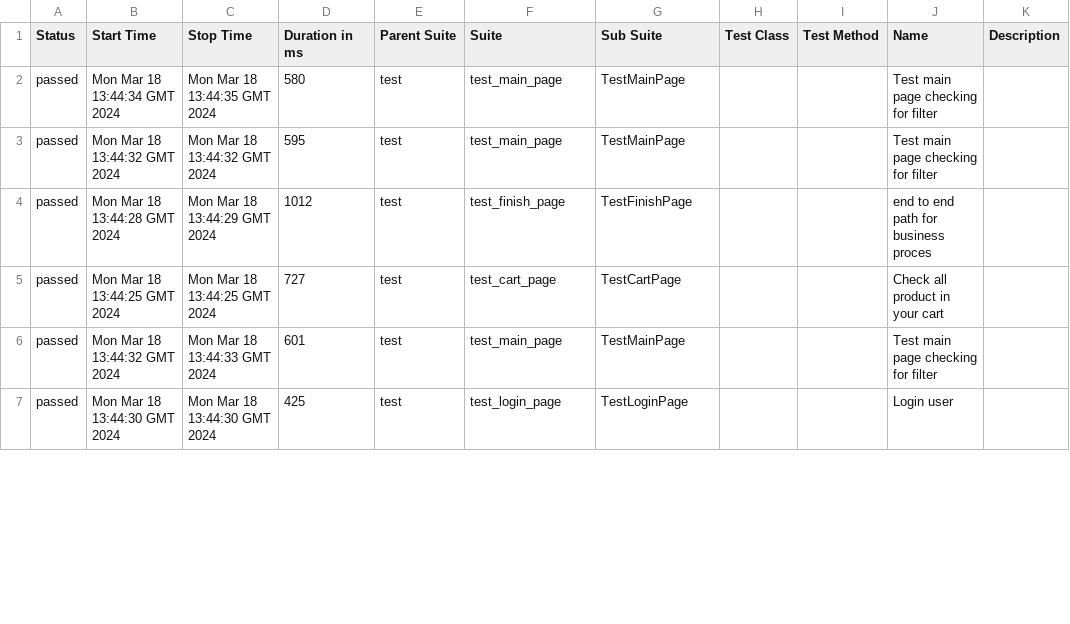
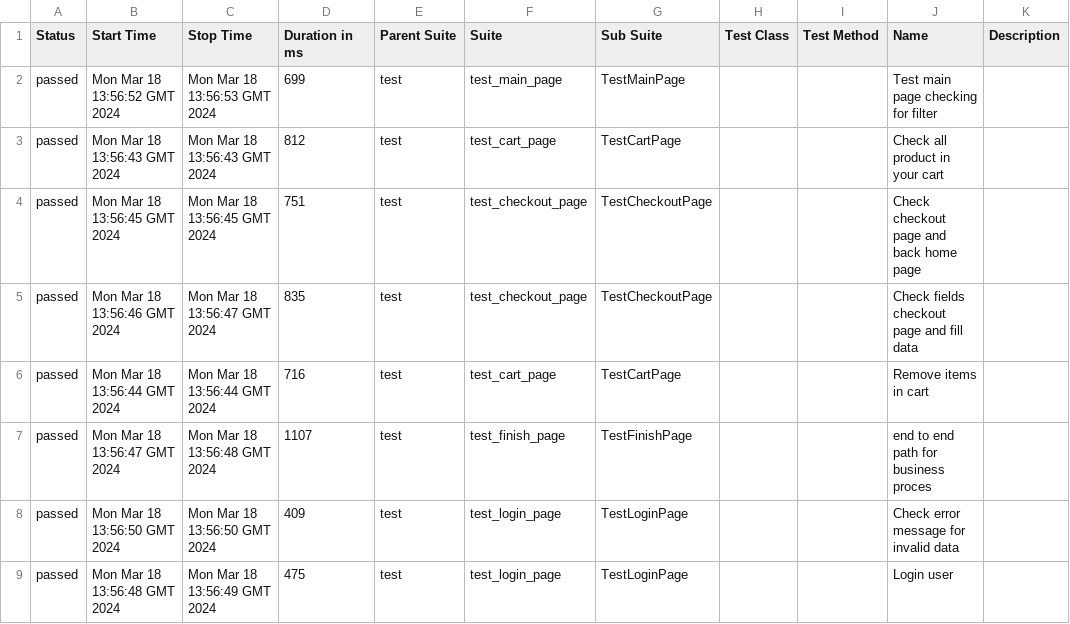
Before and after one commit to vladimirqw1221/test_ui, a CSV file: data/suites.csv, drawn as a sheet; only a part is shown; the diff covers the shown part only.

```diff
--- a/data/suites.csv
+++ b/data/suites.csv
@@ -1,7 +1,9 @@
 "Status","Start Time","Stop Time","Duration in ms","Parent Suite","Suite","Sub Suite","Test Class","Test Method","Name","Description"
-"passed","Mon Mar 18 13:44:34 GMT 2024","Mon Mar 18 13:44:35 GMT 2024","580","test","test_main_page","TestMainPage","","","Test main page checking for filter",""
-"passed","Mon Mar 18 13:44:32 GMT 2024","Mon Mar 18 13:44:32 GMT 2024","595","test","test_main_page","TestMainPage","","","Test main page checking for filter",""
-"passed","Mon Mar 18 13:44:28 GMT 2024","Mon Mar 18 13:44:29 GMT 2024","1012","test","test_finish_page","TestFinishPage","","","end to end path for business proces",""
-"passed","Mon Mar 18 13:44:25 GMT 2024","Mon Mar 18 13:44:25 GMT 2024","727","test","test_cart_page","TestCartPage","","","Check all product in your cart",""
-"passed","Mon Mar 18 13:44:32 GMT 2024","Mon Mar 18 13:44:33 GMT 2024","601","test","test_main_page","TestMainPage","","","Test main page checking for filter",""
-"passed","Mon Mar 18 13:44:30 GMT 2024","Mon Mar 18 13:44:30 GMT 2024","425","test","test_login_page","TestLoginPage","","","Login user",""
+"passed","Mon Mar 18 13:56:52 GMT 2024","Mon Mar 18 13:56:53 GMT 2024","699","test","test_main_page","TestMainPage","","","Test main page checking for filter",""
+"passed","Mon Mar 18 13:56:43 GMT 2024","Mon Mar 18 13:56:43 GMT 2024","812","test","test_cart_page","TestCartPage","","","Check all product in your cart",""
+"passed","Mon Mar 18 13:56:45 GMT 2024","Mon Mar 18 13:56:45 GMT 2024","751","test","test_checkout_page","TestCheckoutPage","","","Check checkout page and back home page",""
+"passed","Mon Mar 18 13:56:46 GMT 2024","Mon Mar 18 13:56:47 GMT 2024","835","test","test_checkout_page","TestCheckoutPage","","","Check fields checkout page and fill data",""
+"passed","Mon Mar 18 13:56:44 GMT 2024","Mon Mar 18 13:56:44 GMT 2024","716","test","test_cart_page","TestCartPage","","","Remove items in cart",""
+"passed","Mon Mar 18 13:56:47 GMT 2024","Mon Mar 18 13:56:48 GMT 2024","1107","test","test_finish_page","TestFinishPage","","","end to end path for business proces",""
+"passed","Mon Mar 18 13:56:50 GMT 2024","Mon Mar 18 13:56:50 GMT 2024","409","test","test_login_page","TestLoginPage","","","Check error message for invalid data",""
+"passed","Mon Mar 18 13:56:48 GMT 2024","Mon Mar 18 13:56:49 GMT 2024","475","test","test_login_page","TestLoginPage","","","Login user",""
```
Also changed, not shown: 2 removed rows and 27 edited cells elsewhere in this file, data/behaviors.csv, 34 other files.
